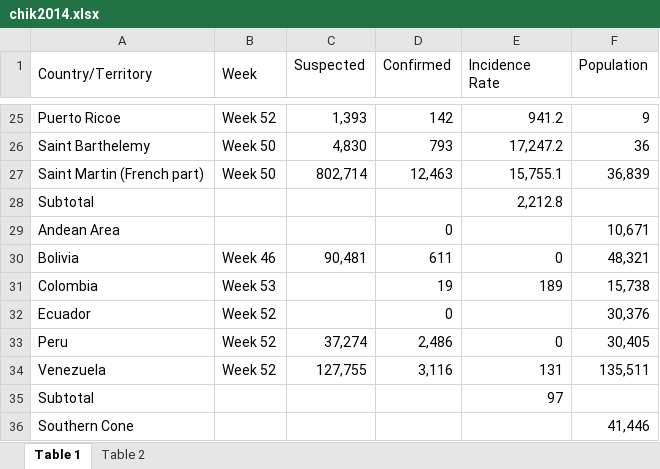
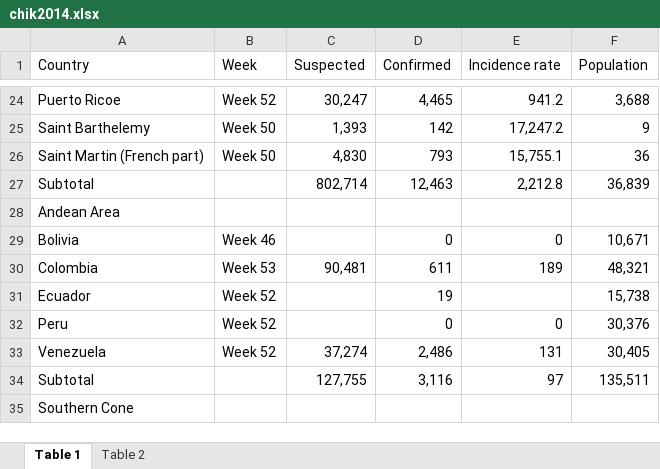
Before and after one commit to QuirkyDataScientist1978/project_dengue_fever, an Excel workbook: Datasets/chik2014.xlsx, sheet Table 1, drawn as a sheet; only a part is shown, gaps mark what is left out; values as stored, in another font and other column widths than the file's, no cell formats; removed rows and columns are numbered as before the commit, all else as after; the diff covers the shown part only; the diff names each change by its address in the sheet, - before the commit and + after, or states it on an @@ line.

```diff
--- a/Datasets/chik2014.xlsx (sheet Table 1)
+++ b/Datasets/chik2014.xlsx (sheet Table 1)
-A1: Country/Territory
+A1: Country
-A1:A2 merged
-B1:B2 merged
-E1: Incidence Rate
+E1: Incidence rate
-E1:E2 merged
-C24 (Suspected): 1,393
+C24 (Suspected): 30,247
-D24 (Confirmed): 142
+D24 (Confirmed): 4,465
-F24 (Population): 9
+F24 (Population): 3,688
-C25 (Suspected): 4,830
+C25 (Suspected): 1,393
-D25 (Confirmed): 793
+D25 (Confirmed): 142
-F25 (Population): 36
+F25 (Population): 9
-C26 (Suspected): 802,714
+C26 (Suspected): 4,830
-D26 (Confirmed): 12,463
+D26 (Confirmed): 793
-F26 (Population): 36,839
+F26 (Population): 36
-C27 (Suspected): (empty)
+C27 (Suspected): 802,714
-D27 (Confirmed): (empty)
+D27 (Confirmed): 12,463
-F27 (Population): (empty)
+F27 (Population): 36,839
-D28 (Confirmed): 0
+D28 (Confirmed): (empty)
-F28 (Population): 10,671
+F28 (Population): (empty)
-C29 (Suspected): 90,481
+C29 (Suspected): (empty)
-D29 (Confirmed): 611
+D29 (Confirmed): 0
-F29 (Population): 48,321
+F29 (Population): 10,671
-C30 (Suspected): (empty)
+C30 (Suspected): 90,481
-D30 (Confirmed): 19
+D30 (Confirmed): 611
-F30 (Population): 15,738
+F30 (Population): 48,321
-D31 (Confirmed): 0
+D31 (Confirmed): 19
-F31 (Population): 30,376
+F31 (Population): 15,738
-C32 (Suspected): 37,274
+C32 (Suspected): (empty)
-D32 (Confirmed): 2,486
+D32 (Confirmed): 0
-F32 (Population): 30,405
+F32 (Population): 30,376
-C33 (Suspected): 127,755
+C33 (Suspected): 37,274
-D33 (Confirmed): 3,116
+D33 (Confirmed): 2,486
-F33 (Population): 135,511
+F33 (Population): 30,405
-C34 (Suspected): (empty)
+C34 (Suspected): 127,755
-D34 (Confirmed): (empty)
+D34 (Confirmed): 3,116
-F34 (Population): (empty)
+F34 (Population): 135,511
-F35 (Population): 41,446
+F35 (Population): (empty)
```
Also changed, not shown: 1 added row, 2 removed rows and 138 edited cells elsewhere in this sheet, cell formats, Datasets/chik2015.xlsx, 1 other file.
